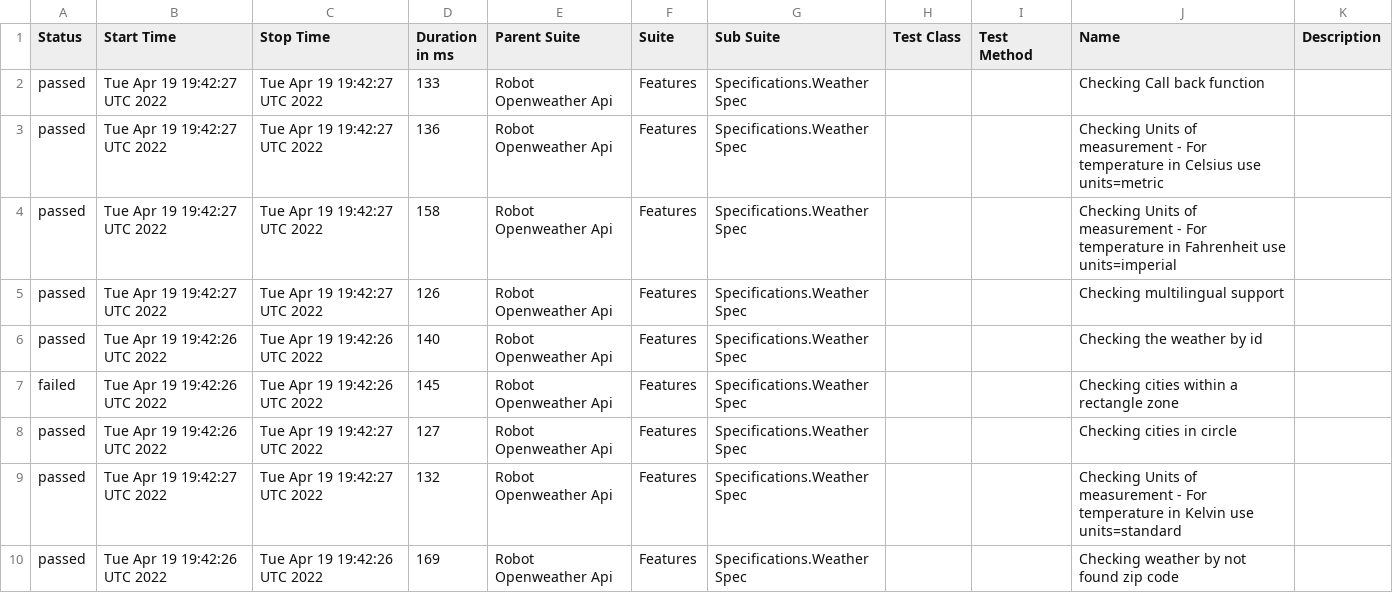
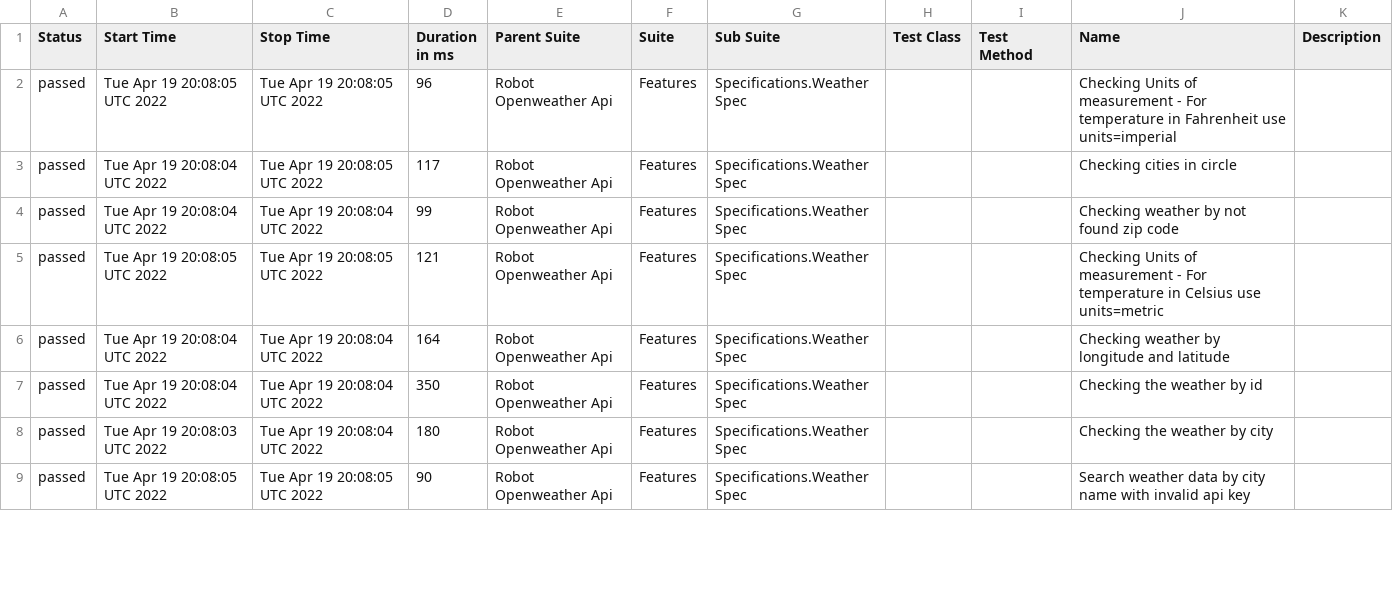
Before and after one commit to reinaldorossetti/robot_samples_api_test, a CSV file: allure-results/data/suites.csv, drawn as a sheet; only a part is shown; the diff covers the shown part only.

```diff
--- a/allure-results/data/suites.csv
+++ b/allure-results/data/suites.csv
@@ -1,10 +1,9 @@
 "Status","Start Time","Stop Time","Duration in ms","Parent Suite","Suite","Sub Suite","Test Class","Test Method","Name","Description"
-"passed","Tue Apr 19 19:42:27 UTC 2022","Tue Apr 19 19:42:27 UTC 2022","133","Robot Openweather Api","Features","Specifications.Weather Spec","","","Checking Call back function",""
-"passed","Tue Apr 19 19:42:27 UTC 2022","Tue Apr 19 19:42:27 UTC 2022","136","Robot Openweather Api","Features","Specifications.Weather Spec","","","Checking Units of measurement - For temperature in Celsius use units=metric",""
-"passed","Tue Apr 19 19:42:27 UTC 2022","Tue Apr 19 19:42:27 UTC 2022","158","Robot Openweather Api","Features","Specifications.Weather Spec","","","Checking Units of measurement - For temperature in Fahrenheit use units=imperial",""
-"passed","Tue Apr 19 19:42:27 UTC 2022","Tue Apr 19 19:42:27 UTC 2022","126","Robot Openweather Api","Features","Specifications.Weather Spec","","","Checking multilingual support",""
-"passed","Tue Apr 19 19:42:26 UTC 2022","Tue Apr 19 19:42:26 UTC 2022","140","Robot Openweather Api","Features","Specifications.Weather Spec","","","Checking the weather by id",""
-"failed","Tue Apr 19 19:42:26 UTC 2022","Tue Apr 19 19:42:26 UTC 2022","145","Robot Openweather Api","Features","Specifications.Weather Spec","","","Checking cities within a rectangle zone",""
-"passed","Tue Apr 19 19:42:26 UTC 2022","Tue Apr 19 19:42:27 UTC 2022","127","Robot Openweather Api","Features","Specifications.Weather Spec","","","Checking cities in circle",""
-"passed","Tue Apr 19 19:42:27 UTC 2022","Tue Apr 19 19:42:27 UTC 2022","132","Robot Openweather Api","Features","Specifications.Weather Spec","","","Checking Units of measurement - For temperature in Kelvin use units=standard",""
-"passed","Tue Apr 19 19:42:26 UTC 2022","Tue Apr 19 19:42:26 UTC 2022","169","Robot Openweather Api","Features","Specifications.Weather Spec","","","Checking weather by not found zip code",""
+"passed","Tue Apr 19 20:08:05 UTC 2022","Tue Apr 19 20:08:05 UTC 2022","96","Robot Openweather Api","Features","Specifications.Weather Spec","","","Checking Units of measurement - For temperature in Fahrenheit use units=imperial",""
+"passed","Tue Apr 19 20:08:04 UTC 2022","Tue Apr 19 20:08:05 UTC 2022","117","Robot Openweather Api","Features","Specifications.Weather Spec","","","Checking cities in circle",""
+"passed","Tue Apr 19 20:08:04 UTC 2022","Tue Apr 19 20:08:04 UTC 2022","99","Robot Openweather Api","Features","Specifications.Weather Spec","","","Checking weather by not found zip code",""
+"passed","Tue Apr 19 20:08:05 UTC 2022","Tue Apr 19 20:08:05 UTC 2022","121","Robot Openweather Api","Features","Specifications.Weather Spec","","","Checking Units of measurement - For temperature in Celsius use units=metric",""
+"passed","Tue Apr 19 20:08:04 UTC 2022","Tue Apr 19 20:08:04 UTC 2022","164","Robot Openweather Api","Features","Specifications.Weather Spec","","","Checking weather by longitude and latitude",""
+"passed","Tue Apr 19 20:08:04 UTC 2022","Tue Apr 19 20:08:04 UTC 2022","350","Robot Openweather Api","Features","Specifications.Weather Spec","","","Checking the weather by id",""
+"passed","Tue Apr 19 20:08:03 UTC 2022","Tue Apr 19 20:08:04 UTC 2022","180","Robot Openweather Api","Features","Specifications.Weather Spec","","","Checking the weather by city",""
+"passed","Tue Apr 19 20:08:05 UTC 2022","Tue Apr 19 20:08:05 UTC 2022","90","Robot Openweather Api","Features","Specifications.Weather Spec","","","Search weather data by city name with invalid api key",""
```
Also changed, not shown: 1 added row and 15 edited cells elsewhere in this file, 27 other files.
